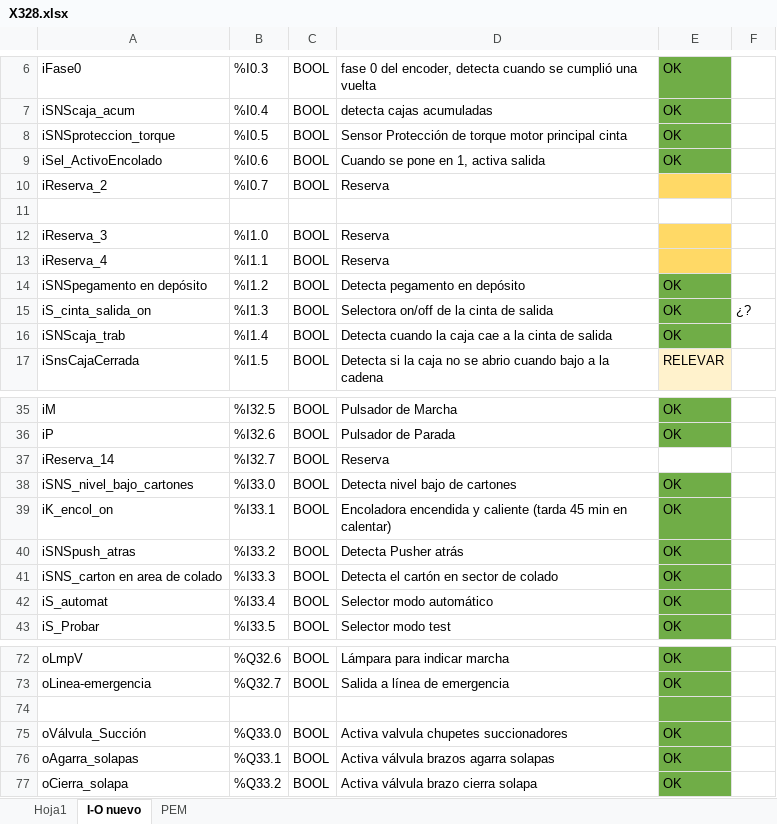
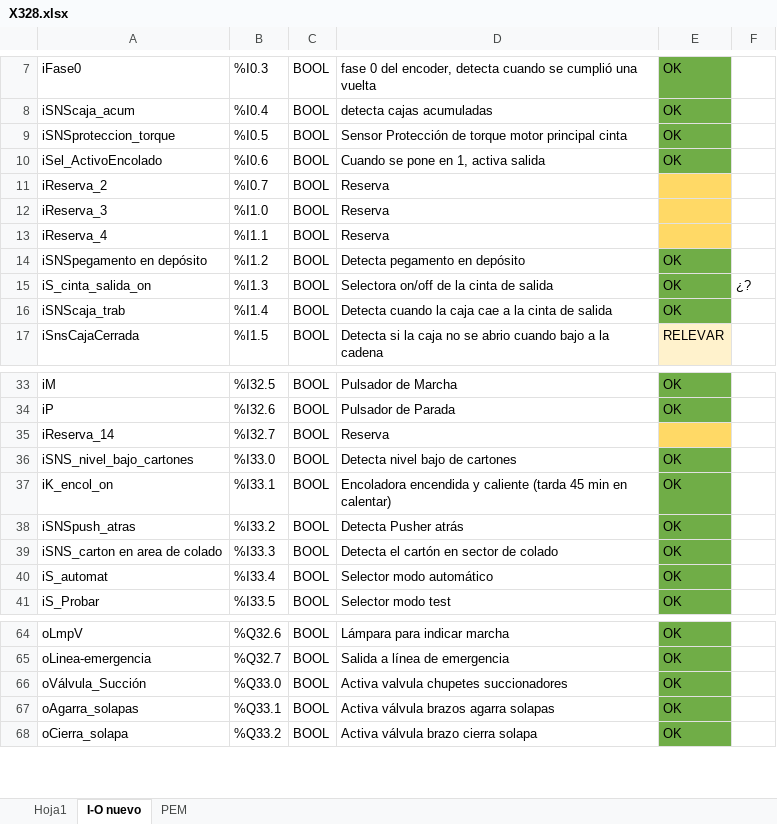
Before and after one commit to eProC-SRL/RepoX328, an Excel workbook: X328.xlsx, sheet I-O nuevo, drawn as a sheet; only a part is shown, gaps mark what is left out; values as stored, in another font and other column widths than the file's, no borders; removed rows and columns are numbered as before the commit, all else as after; the diff covers the shown part only; the diff names each change by its address in the sheet, - before the commit and + after, or states it on an @@ line.

```diff
--- a/X328.xlsx (sheet I-O nuevo)
+++ b/X328.xlsx (sheet I-O nuevo)
-row 11: (empty)
-E35 fill: none
+E35 fill: #FFD966
-row 74: (empty)
```
Also changed, not shown: 2 added rows, 9 removed rows, 3 edited cells, cell formats and merged cells elsewhere in this sheet.
